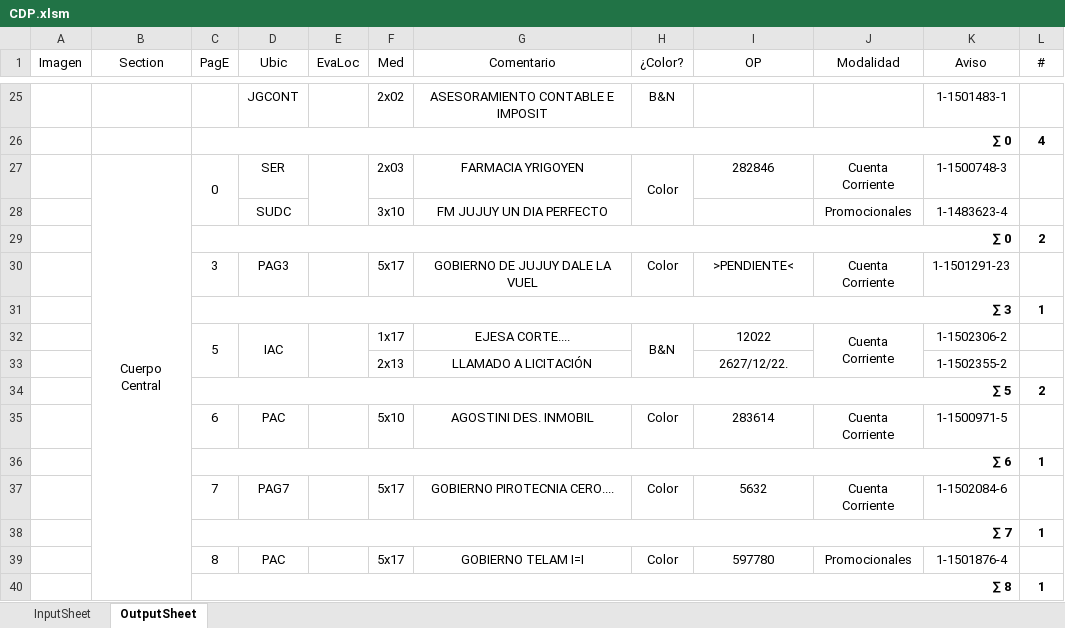
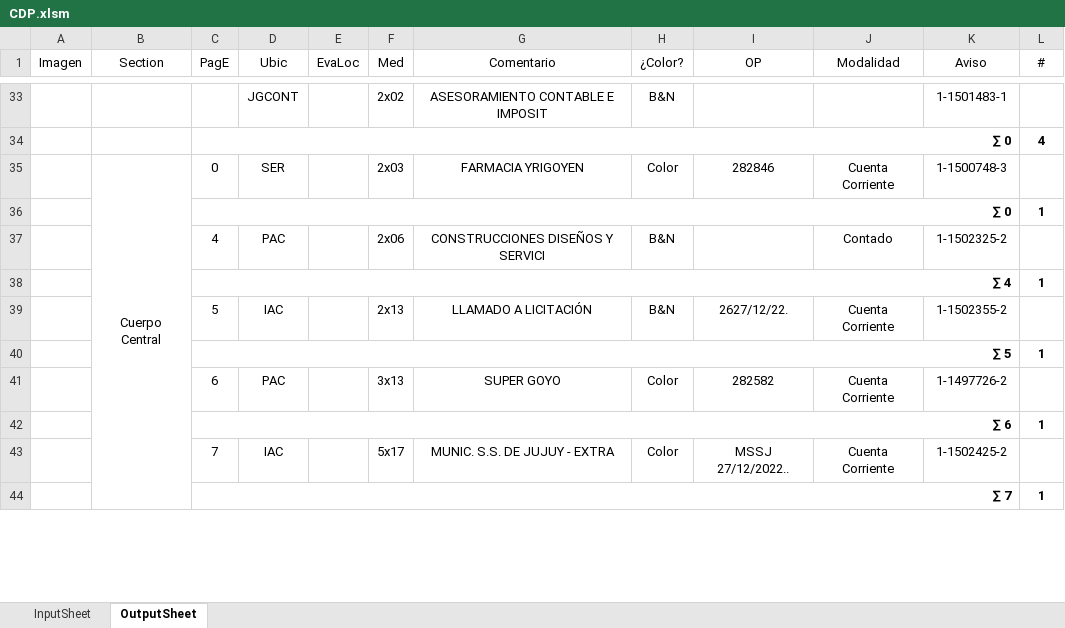
Before and after one commit to zherar7ordoya/AP5, an Excel workbook: Xtras/MSExcel/CDP.xlsm, sheet OutputSheet, drawn as a sheet; only a part is shown, gaps mark what is left out; values as stored, in another font and other column widths than the file's, no borders; conditional formats not drawn; removed rows and columns are numbered as before the commit, all else as after; the diff covers the shown part only; the diff names each change by its address in the sheet, - before the commit and + after, or states it on an @@ line.

```diff
--- a/Xtras/MSExcel/CDP.xlsm (sheet OutputSheet)
+++ b/Xtras/MSExcel/CDP.xlsm (sheet OutputSheet)
-C27:C28 merged
-E27:E28 merged
-H27:H28 merged
-row 28:  |  |  | SUDC |  | 3x10 | FM JUJUY UN DIA PERFECTO |  |  | Promocionales | 1-1483623-4 | 1
-L36 (#): 2
+L36 (#): 1
-row 30:  |  | 3 | PAG3 |  | 5x17 | GOBIERNO DE JUJUY DALE LA VUEL | Color | >PENDIENTE< | Cuenta Corriente | 1-1501291-23 | 1
+row 37:  |  | 4 | PAC |  | 2x06 | CONSTRUCCIONES DISEÑOS Y SERVICI | B&N |  | Contado | 1-1502325-2 | 1
-C38 (PagE): ∑ 3
+C38 (PagE): ∑ 4
-C32:C33 merged
-D32:D33 merged
-E32:E33 merged
-F39 (Med): 1x17
+F39 (Med): 2x13
-G39 (Comentario): EJESA CORTE....
+G39 (Comentario): LLAMADO A LICITACIÓN
-H32:H33 merged
-I39 (OP): 12022
+I39 (OP): 2627/12/22.
-J32:J33 merged
-K39 (Aviso): 1-1502306-2
+K39 (Aviso): 1-1502355-2
-row 33:  |  |  |  |  | 2x13 | LLAMADO A LICITACIÓN |  | 2627/12/22. |  | 1-1502355-2 | 1
-L40 (#): 2
+L40 (#): 1
-F41 (Med): 5x10
+F41 (Med): 3x13
-G41 (Comentario): AGOSTINI DES. INMOBIL
+G41 (Comentario): SUPER GOYO
-I41 (OP): 283614
+I41 (OP): 282582
-K41 (Aviso): 1-1500971-5
+K41 (Aviso): 1-1497726-2
-D43 (Ubic): PAG7
+D43 (Ubic): IAC
-G43 (Comentario): GOBIERNO PIROTECNIA CERO....
+G43 (Comentario): MUNIC. S.S. DE JUJUY - EXTRA
-I43 (OP): 5632
+I43 (OP): MSSJ 27/12/2022..
-K43 (Aviso): 1-1502084-6
+K43 (Aviso): 1-1502425-2
-row 39:  |  | 8 | PAC |  | 5x17 | GOBIERNO TELAM I=I | Color | 597780 | Promocionales | 1-1501876-4 | 1
-row 40:  |  | ∑ 8 |  |  |  |  |  |  |  |  | 1
```
Also changed, not shown: 21 added rows, 26 removed rows, 2 moved rows, 30 edited cells and merged cells elsewhere in this sheet, hidden cells, 5 other files.
